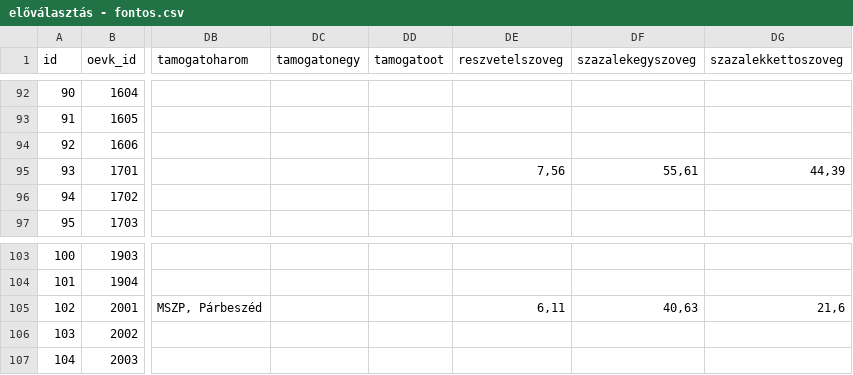
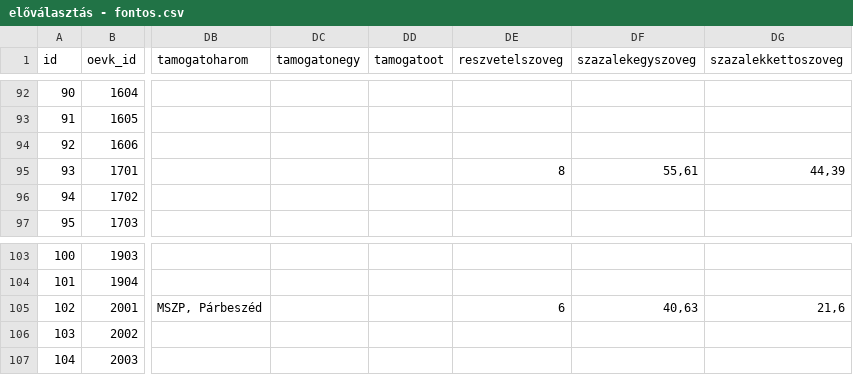
Before and after one commit to szabokrissz96/valterk, a CSV file: előválasztás - fontos.csv, drawn as a sheet; only a part is shown, gaps mark what is left out; the diff covers the shown part only; the diff names each change by its address in the sheet, - before the commit and + after, or states it on an @@ line.

```diff
--- a/előválasztás - fontos.csv
+++ b/előválasztás - fontos.csv
-DE95 (reszvetelszoveg): 7,56
+DE95 (reszvetelszoveg): 8
-DE105 (reszvetelszoveg): 6,11
+DE105 (reszvetelszoveg): 6
```
Also changed, not shown: 8 edited cells elsewhere in this file.
